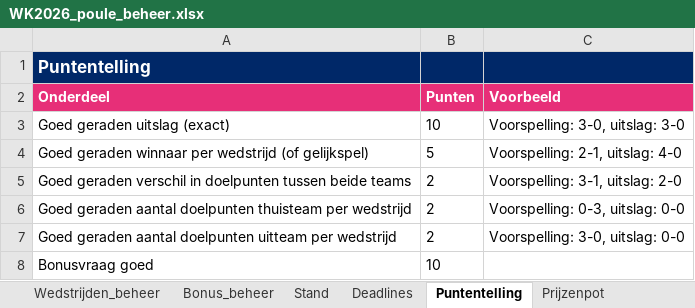
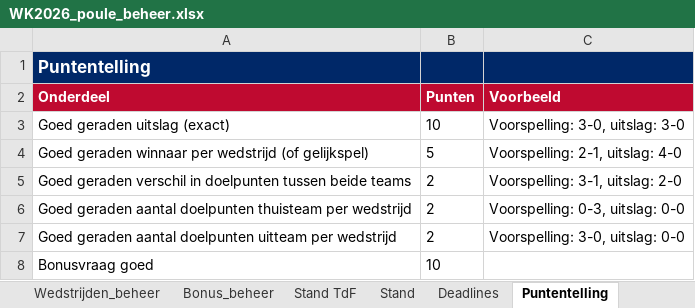
Before and after one commit to BAARLO/BINX, an Excel workbook: WK2026_poule_beheer.xlsx, sheet Puntentelling, drawn as a sheet; values as stored, in another font and other column widths than the file's, no borders; the diff names each change by its address in the sheet, - before the commit and + after, or states it on an @@ line.

```diff
--- a/WK2026_poule_beheer.xlsx (sheet Puntentelling)
+++ b/WK2026_poule_beheer.xlsx (sheet Puntentelling)
+sheet tab: Stand TdF
-A2:C2 fill: #E72F78
+A2:C2 fill: #BF0A30
```
Also changed, not shown: sheet Bonus_beheer, sheet Stand, sheet Wedstrijden_beheer, sheet Prijzenpot, sheet Deadlines, formulas that keep their value, hidden cells.
